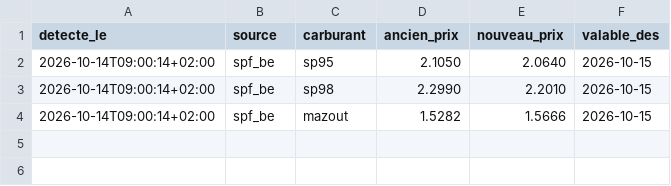
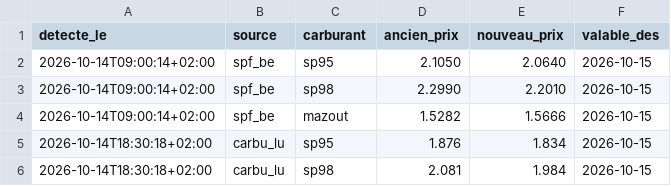
Before and after one commit to GuillDecker/Fuel-Alert-Bot-Test-Beta-, a CSV file: history.csv, drawn as a sheet; the diff names each change by its address in the sheet, - before the commit and + after, or states it on an @@ line.

```diff
--- a/history.csv
+++ b/history.csv
+row 5: 2026-10-14T18:30:18+02:00 | carbu_lu | sp95 | 1.876 | 1.834 | 2026-10-15
+row 6: 2026-10-14T18:30:18+02:00 | carbu_lu | sp98 | 2.081 | 1.984 | 2026-10-15
```
Also changed, not shown: 1 other file.
